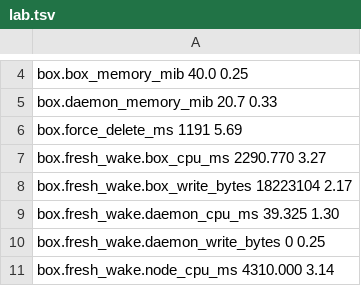
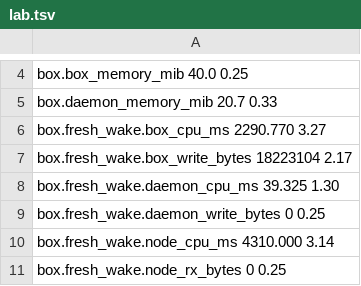
Before and after one commit to nebler/fern, a TSV file: lab/perf/lab.tsv, drawn as a sheet; only a part is shown, gaps mark what is left out; the shorter side is filled out with more unchanged rows; the diff names each change by its address in the sheet, - before the commit and + after, or states it on an @@ line.

```diff
--- a/lab/perf/lab.tsv
+++ b/lab/perf/lab.tsv
-row 6: box.force_delete_ms 1191 5.69
```
Also changed, not shown: lab/perf/vps.tsv, 29 other files.
